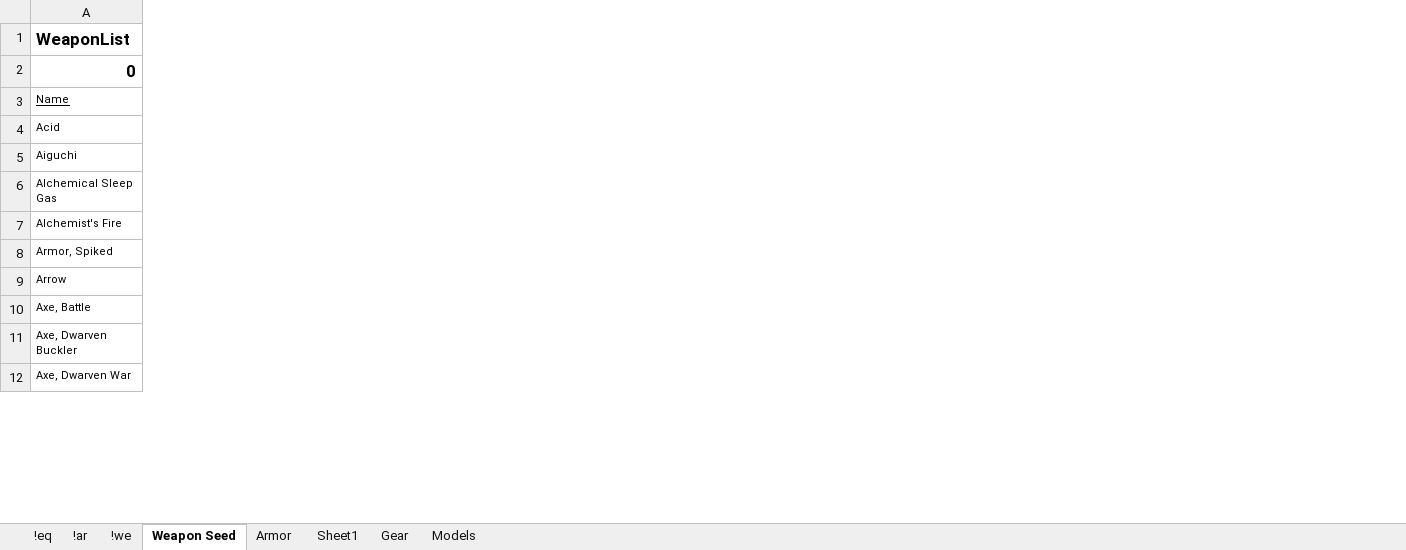
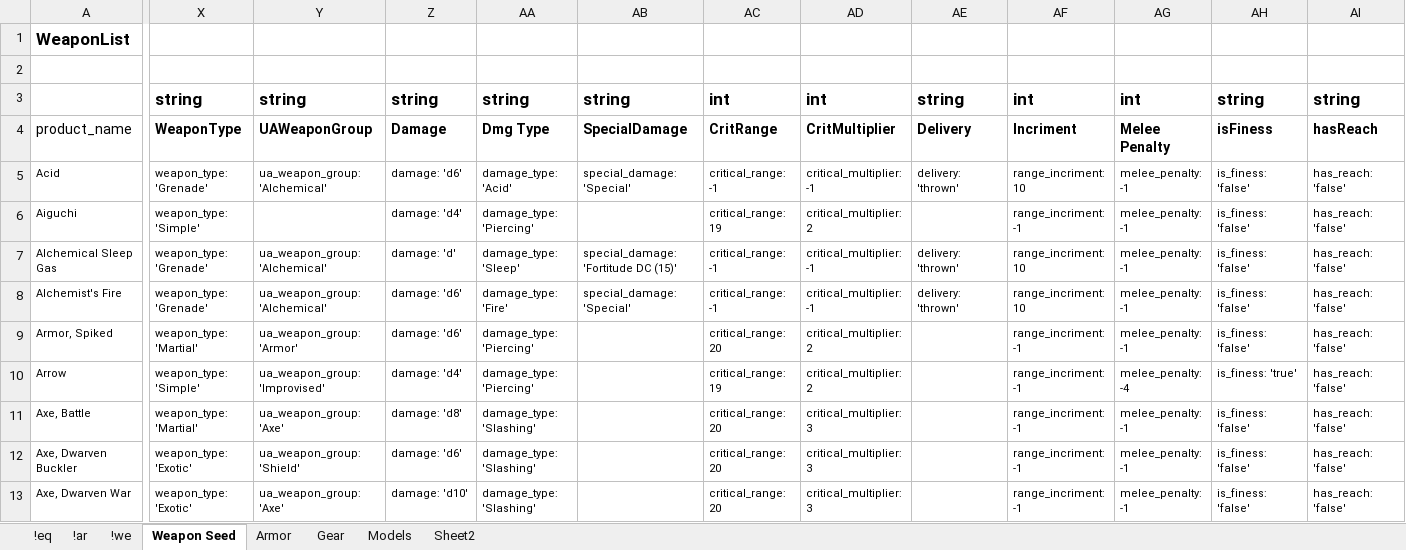
Before and after one commit to Chip-L/shop-a-lot, an Excel workbook: Misc/SeedData.xlsx, sheet Weapon Seed, drawn as a sheet; only a part is shown, gaps mark what is left out; values as stored, in another font and other column widths than the file's, no borders; removed rows and columns are numbered as before the commit, all else as after; rows hold the shown columns only; the diff covers the shown part only; the diff names each change by its address in the sheet, - before the commit and + after, or states it on an @@ line.

Commit message:
able to now seed the product DB

```diff
--- a/Misc/SeedData.xlsx (sheet Weapon Seed)
+++ b/Misc/SeedData.xlsx (sheet Weapon Seed)
-sheet tab: Sheet1
+sheet tab: Sheet2
+column X, rows 5-13: weapon_type: 'Grenade' | weapon_type: 'Simple' | weapon_type: 'Grenade' | weapon_type: 'Grenade' | weapon_type: 'Martial' | weapon_type: 'Simple' | weapon_type: 'Martial' | weapon_type: 'Exotic' | weapon_type: 'Exotic'
+column Y, rows 5-13: ua_weapon_group: 'Alchemical' |  | ua_weapon_group: 'Alchemical' | ua_weapon_group: 'Alchemical' | ua_weapon_group: 'Armor' | ua_weapon_group: 'Improvised' | ua_weapon_group: 'Axe' | ua_weapon_group: 'Shield' | ua_weapon_group: 'Axe'
+column Z, rows 5-13: damage: 'd6' | damage: 'd4' | damage: 'd' | damage: 'd6' | damage: 'd6' | damage: 'd4' | damage: 'd8' | damage: 'd6' | damage: 'd10'
+column AA, rows 5-13: damage_type: 'Acid' | damage_type: 'Piercing' | damage_type: 'Sleep' | damage_type: 'Fire' | damage_type: 'Piercing' | damage_type: 'Piercing' | damage_type: 'Slashing' | damage_type: 'Slashing' | damage_type: 'Slashing'
+column AB, rows 5-8: special_damage: 'Special' |  | special_damage: 'Fortitude DC (15)' | special_damage: 'Special'
+column AC, rows 5-13: critical_range: -1 | critical_range: 19 | critical_range: -1 | critical_range: -1 | critical_range: 20 | critical_range: 19 | critical_range: 20 | critical_range: 20 | critical_range: 20
+column AD, rows 5-13: critical_multiplier: -1 | critical_multiplier: 2 | critical_multiplier: -1 | critical_multiplier: -1 | critical_multiplier: 2 | critical_multiplier: 2 | critical_multiplier: 3 | critical_multiplier: 3 | critical_multiplier: 3
+column AE, rows 5-8: delivery: 'thrown' |  | delivery: 'thrown' | delivery: 'thrown'
+column AF, rows 5-13: range_incriment: 10 | range_incriment: -1 | range_incriment: 10 | range_incriment: 10 | range_incriment: -1 | range_incriment: -1 | range_incriment: -1 | range_incriment: -1 | range_incriment: -1
+column AG, rows 5-13: melee_penalty: -1 | melee_penalty: -1 | melee_penalty: -1 | melee_penalty: -1 | melee_penalty: -1 | melee_penalty: -4 | melee_penalty: -1 | melee_penalty: -1 | melee_penalty: -1
+column AH, rows 5-13: is_finess: 'false' | is_finess: 'false' | is_finess: 'false' | is_finess: 'false' | is_finess: 'false' | is_finess: 'true' | is_finess: 'false' | is_finess: 'false' | is_finess: 'false'
+column AI, rows 5-13: all has_reach: 'false'
-row 2: 0
-row 3: Name
+row 2: (empty)
+row 3:  | string | string | string | string | string | int | int | string | int | int | string | string
+row 4: product_name | WeaponType | UAWeaponGroup | Damage | Dmg Type | SpecialDamage | CritRange | CritMultiplier | Delivery | Incriment | Melee Penalty | isFiness | hasReach
```
Also changed, not shown: 9 added columns and cell formats elsewhere in this sheet, sheet Armor, sheet Gear, 9 other files.
